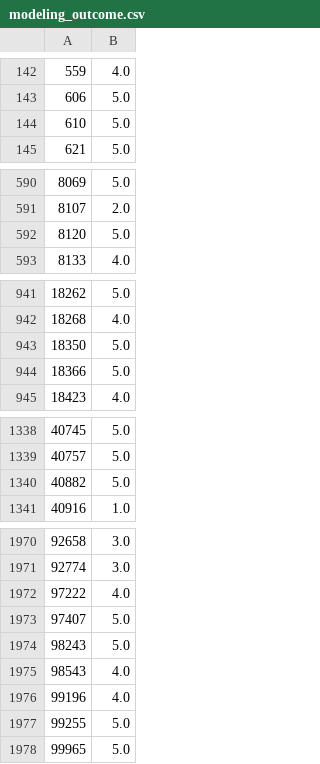
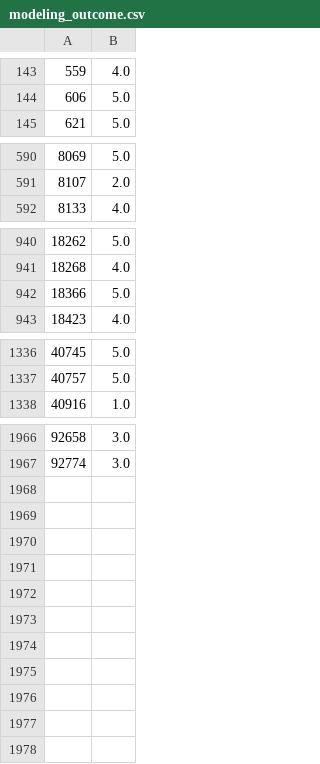
Before and after one commit to bdinh/LonelyBeachBoys, a CSV file: data/prepped/modeling_outcome.csv, drawn as a sheet; only a part is shown, gaps mark what is left out; the diff covers the shown part only.

Commit message:
fixed outcome dataset to remove 12 rows of na

```diff
--- a/data/prepped/modeling_outcome.csv
+++ b/data/prepped/modeling_outcome.csv
@@ -143,3 +144,2 @@
 606,5.0
-610,5.0
 621,5.0
@@ -591,3 +591,2 @@
 8107,2.0
-8120,5.0
 8133,4.0
@@ -942,3 +941,2 @@
 18268,4.0
-18350,5.0
 18366,5.0
@@ -1339,3 +1337,2 @@
 40757,5.0
-40882,5.0
 40916,1.0
@@ -1971,8 +1967 @@
 92774,3.0
-97222,4.0
-97407,5.0
-98243,5.0
-98543,4.0
-99196,4.0
-99255,5.0
-99965,5.0
```
Also changed, not shown: 1 added row and 1 removed row elsewhere in this file, 1 other file.
